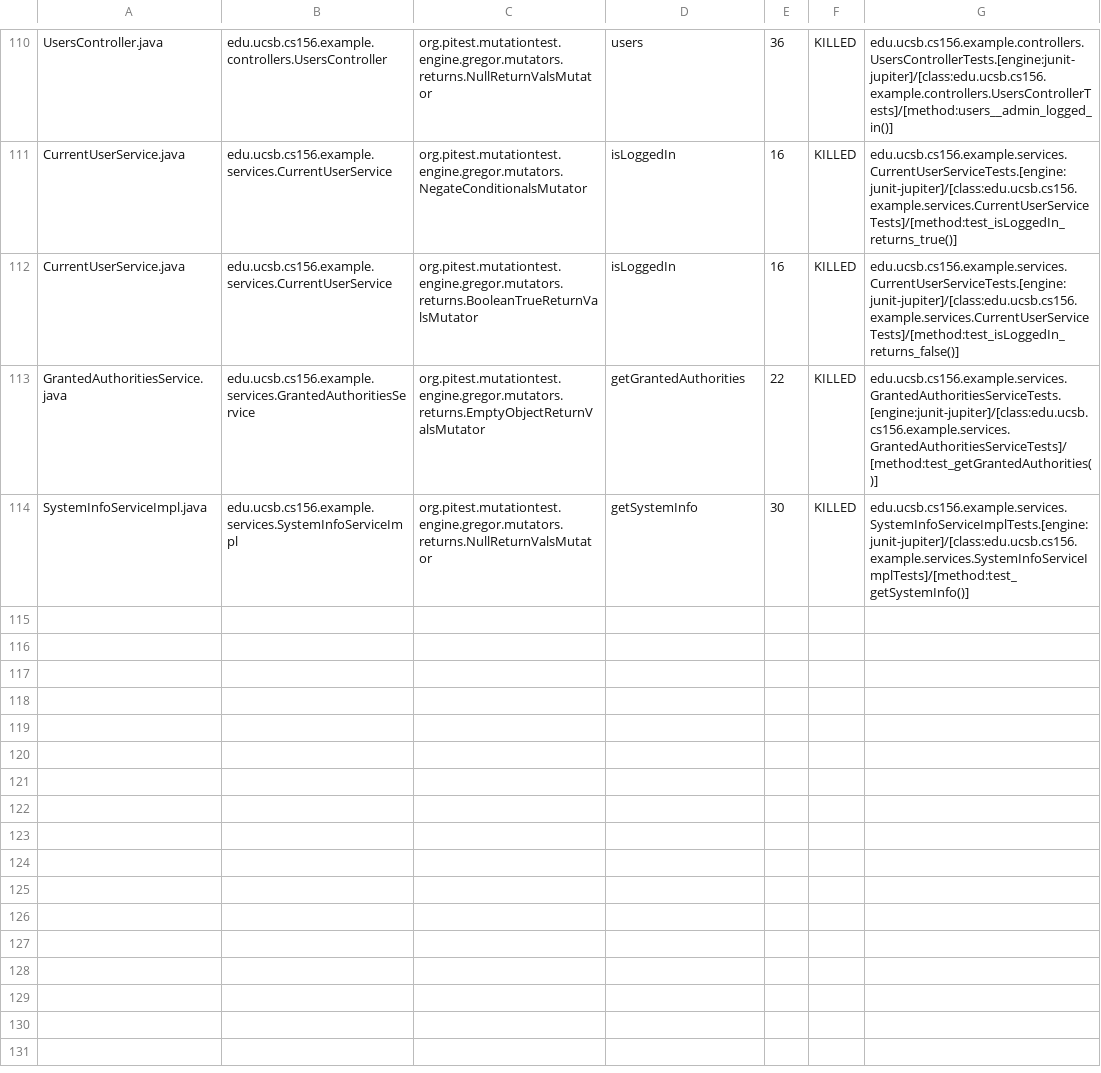
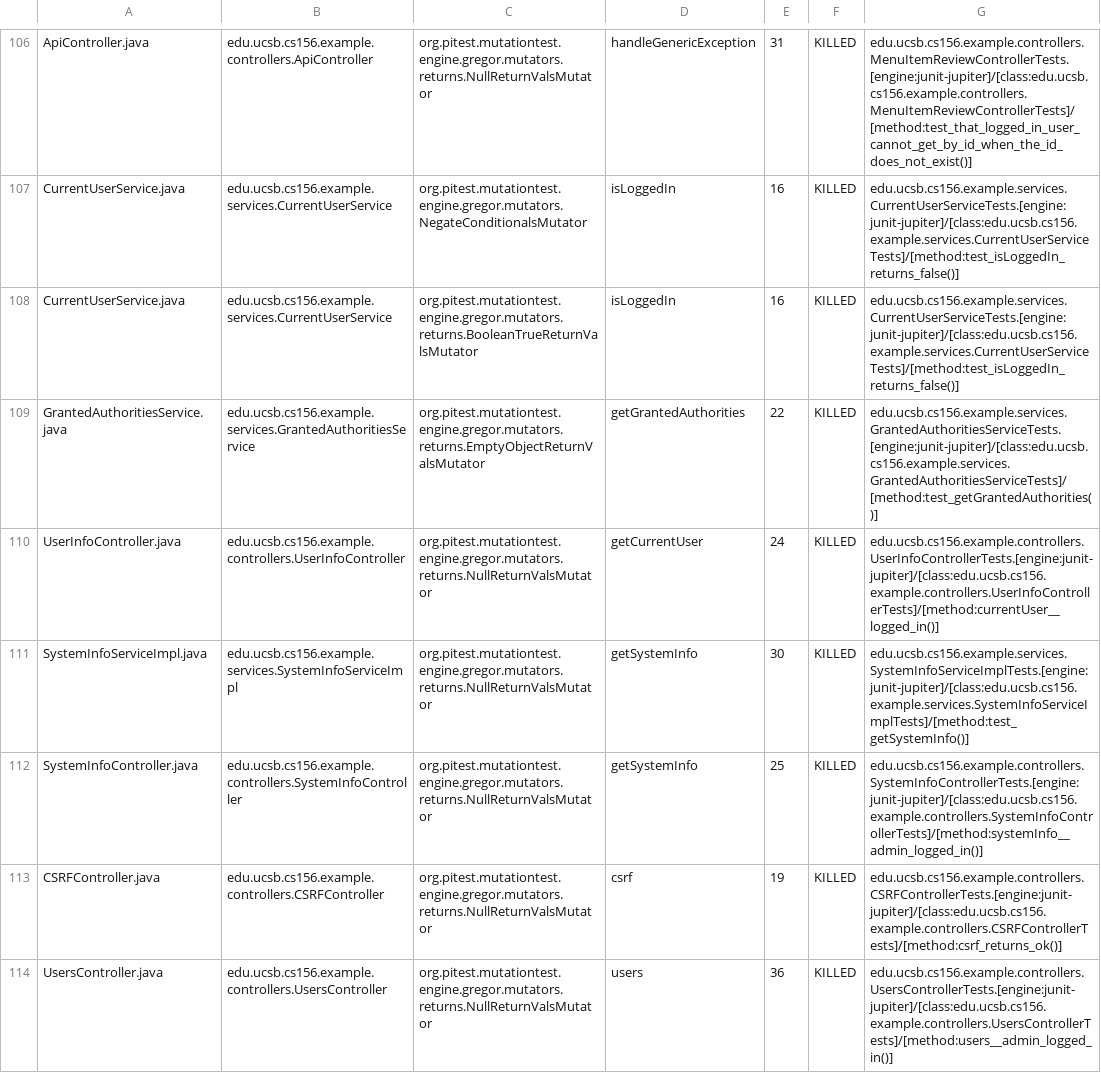
Before and after one commit to ucsb-cs156-m23/team02-m23-10am-4, a CSV file: pitest/mutations.csv, drawn as a sheet; only a part is shown, gaps mark what is left out; addresses are those after the commit; the diff covers the shown part only; the diff names each change by its address in the sheet, - before the commit and + after, or states it on an @@ line.

Commit message:
Deploying to gh-pages from @ ucsb-cs156-m23/team02-m23-10am-4@144b673ebcbf143c256883cecb191dea99e53127 🚀

```diff
--- a/pitest/mutations.csv
+++ b/pitest/mutations.csv
-A106: UsersController.java
+A106: ApiController.java
-B106: edu.ucsb.cs156.example.controllers.UsersController
+B106: edu.ucsb.cs156.example.controllers.ApiController
-D106: users
+D106: handleGenericException
-E106: 36
+E106: 31
-G106: edu.ucsb.cs156.example.controllers.UsersControllerTests.[engine:junit-jupiter]/[class:edu.ucsb.cs156.example.controllers.UsersControllerTests]/[method:users__admin_logged_in()]
+G106: edu.ucsb.cs156.example.controllers.MenuItemReviewControllerTests.[engine:junit-jupiter]/[class:edu.ucsb.cs156.example.controllers.MenuItemReviewControllerTests]/[method:test_that_logged_in_user_cannot_get_by_id_when_the_id_does_not_exist()]
-G107: edu.ucsb.cs156.example.services.CurrentUserServiceTests.[engine:junit-jupiter]/[class:edu.ucsb.cs156.example.services.CurrentUserServiceTests]/[method:test_isLoggedIn_returns_true()]
+G107: edu.ucsb.cs156.example.services.CurrentUserServiceTests.[engine:junit-jupiter]/[class:edu.ucsb.cs156.example.services.CurrentUserServiceTests]/[method:test_isLoggedIn_returns_false()]
@@ row 109 moved to row 110: UserInfoController.java @@
@@ row 55 moved to row 112: SystemInfoController.java @@
@@ row 23 moved to row 113: CSRFController.java @@
+row 114: UsersController.java | edu.ucsb.cs156.example.controllers.UsersController | org.pitest.mutationtest.engine.gregor.mutators.returns.NullReturnValsMutator | users | 36 | KILLED | edu.ucsb.cs156.example.controllers.UsersControllerTests.[engine:junit-jupiter]/[class:edu.ucsb.cs156.example.controllers.UsersControllerTests]/[method:users__admin_logged_in()]
```
Also changed, not shown: 1 removed row and 67 moved rows elsewhere in this file, 15 other files.
